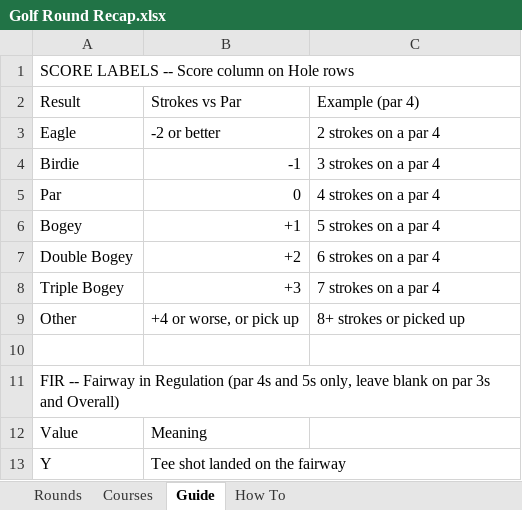
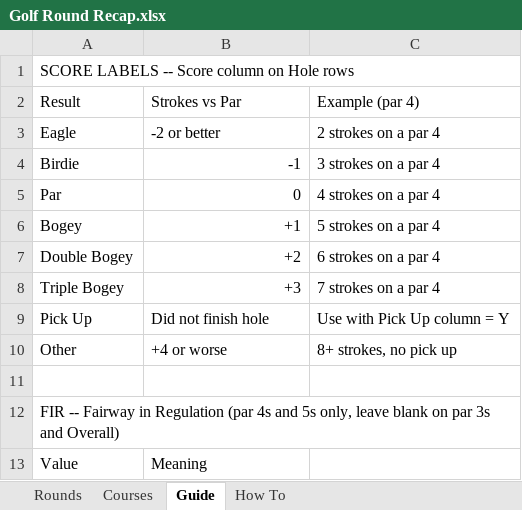
Before and after one commit to C-Fowler-Tech/golf-round-recap, an Excel workbook: Golf Round Recap.xlsx, sheet Guide, drawn as a sheet; only a part is shown; the shorter side is filled out with more unchanged rows; values as stored, in another font and other column widths than the file's, no cell formats; addresses are those after the commit; the diff names each change by its address in the sheet, - before the commit and + after, or states it on an @@ line.

```diff
--- a/Golf Round Recap.xlsx (sheet Guide)
+++ b/Golf Round Recap.xlsx (sheet Guide)
+row 9: Pick Up | Did not finish hole | Use with Pick Up column = Y
-B10 (Strokes vs Par): +4 or worse, or pick up
+B10 (Strokes vs Par): +4 or worse
-C10 (Example (par 4)): 8+ strokes or picked up
+C10 (Example (par 4)): 8+ strokes, no pick up
```
Also changed, not shown: cell formats, 3 other files.
